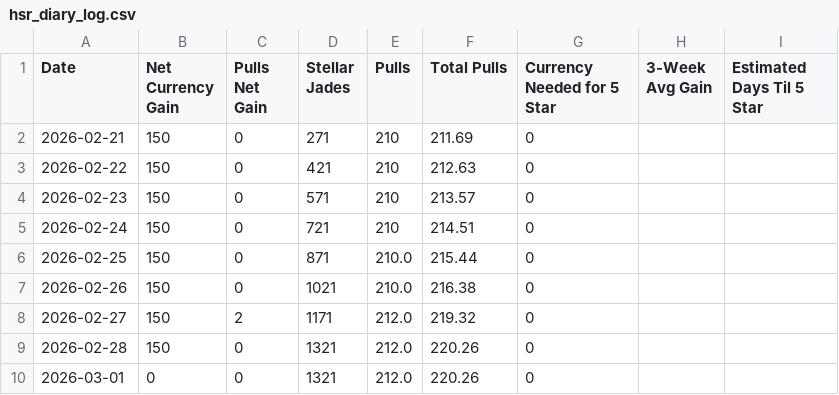
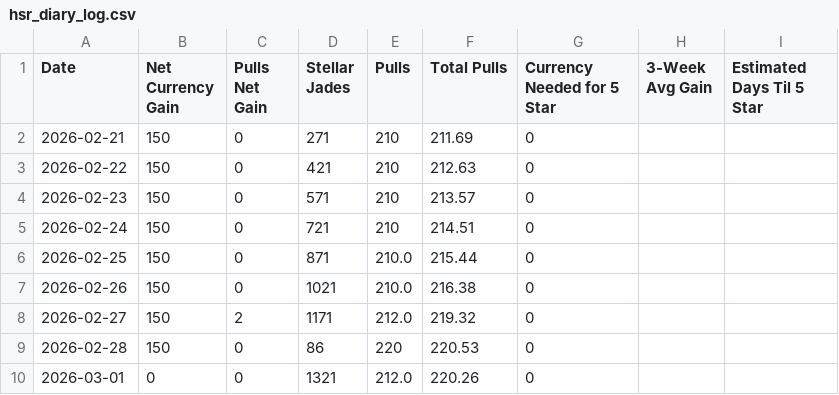
Before and after one commit to axelotlramen/website, a CSV file: data/hsr_diary_log.csv, drawn as a sheet.

Commit message:
Fixed total pulls for both genshin and HSR

```diff
--- a/data/hsr_diary_log.csv
+++ b/data/hsr_diary_log.csv
@@ -8,3 +8,3 @@ Date,Net Currency Gain,Pulls Net Gain,Stellar Jades,Pulls,Total Pulls,Currency N
 2026-02-27,150,2,1171,212.0,219.32,0,,
-2026-02-28,150,0,1321,212.0,220.26,0,,
+2026-02-28,150,0,86,220,220.53,0,,
 2026-03-01,0,0,1321,212.0,220.26,0,,
```
Also changed, not shown: data/genshin_diary_log.csv.
